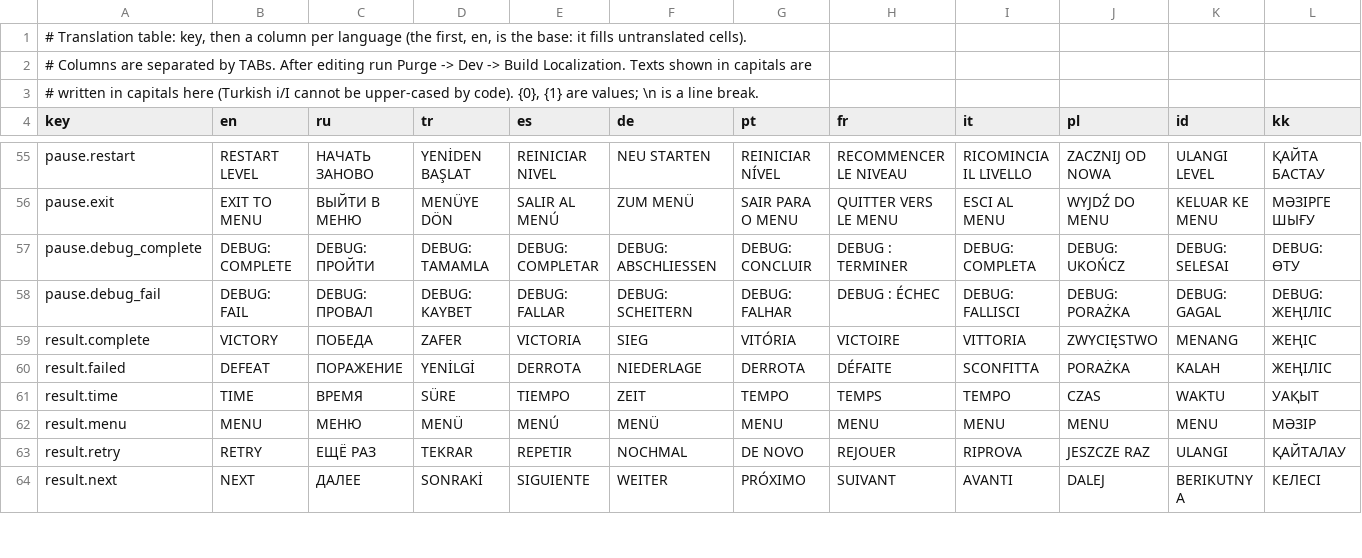
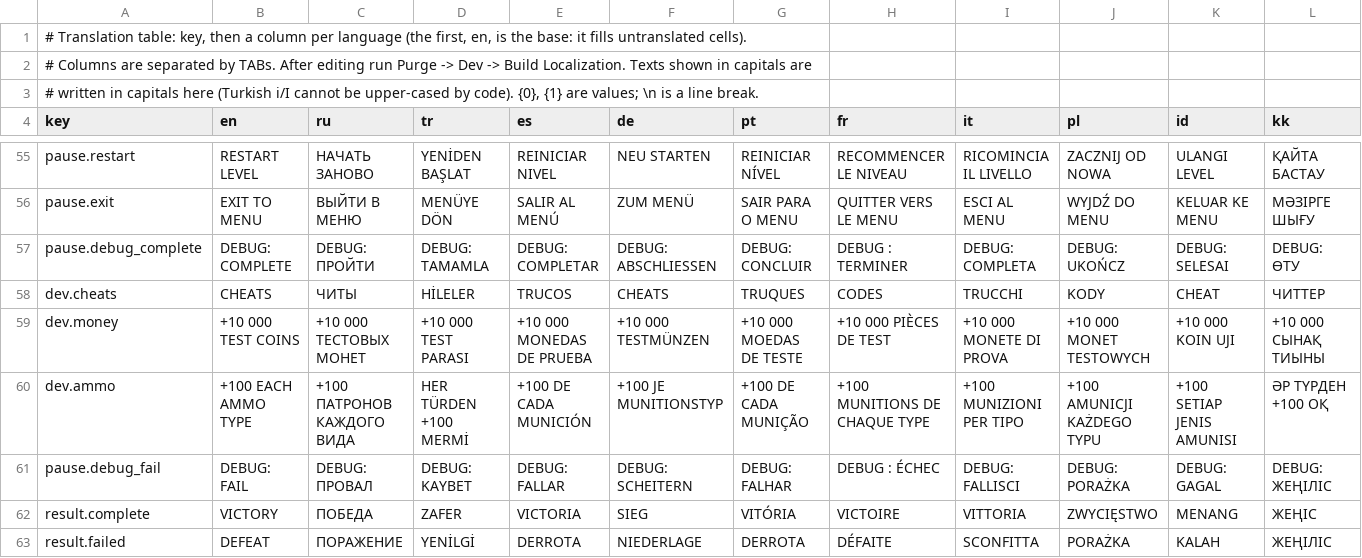
Before and after one commit to ShowWoodenHorses/mazebound-purge, a TSV file: Assets/_Project/Data/Localization/Strings.tsv, drawn as a sheet; only a part is shown, gaps mark what is left out; the shorter side is filled out with more unchanged rows; rows hold the shown columns only; the diff names each change by its address in the sheet, - before the commit and + after, or states it on an @@ line.

Commit message:
Добавлены читы

```diff
--- a/Assets/_Project/Data/Localization/Strings.tsv
+++ b/Assets/_Project/Data/Localization/Strings.tsv
+row 58: dev.cheats | CHEATS | ЧИТЫ | HİLELER | TRUCOS | CHEATS | TRUQUES | CODES | TRUCCHI | KODY | CHEAT | ЧИТТЕР
+row 59: dev.money | +10 000 TEST COINS | +10 000 ТЕСТОВЫХ МОНЕТ | +10 000 TEST PARASI | +10 000 MONEDAS DE PRUEBA | +10 000 TESTMÜNZEN | +10 000 MOEDAS DE TESTE | +10 000 PIÈCES DE TEST | +10 000 MONETE DI PROVA | +10 000 MONET TESTOWYCH | +10 000 KOIN UJI | +10 000 СЫНАҚ ТИЫНЫ
+row 60: dev.ammo | +100 EACH AMMO TYPE | +100 ПАТРОНОВ КАЖДОГО ВИДА | HER TÜRDEN +100 MERMİ | +100 DE CADA MUNICIÓN | +100 JE MUNITIONSTYP | +100 DE CADA MUNIÇÃO | +100 MUNITIONS DE CHAQUE TYPE | +100 MUNIZIONI PER TIPO | +100 AMUNICJI KAŻDEGO TYPU | +100 SETIAP JENIS AMUNISI | ӘР ТҮРДЕН +100 ОҚ
```
Also changed, not shown: 32 other files.
